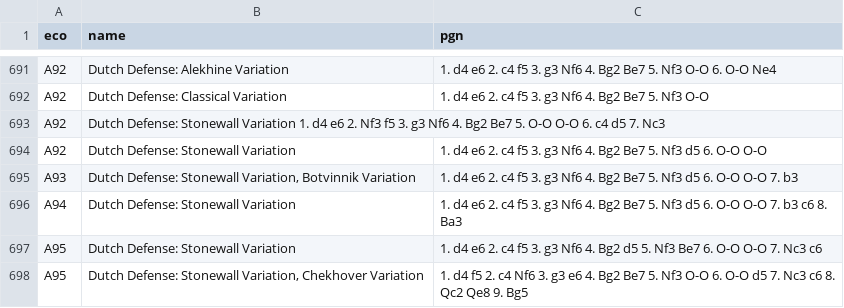
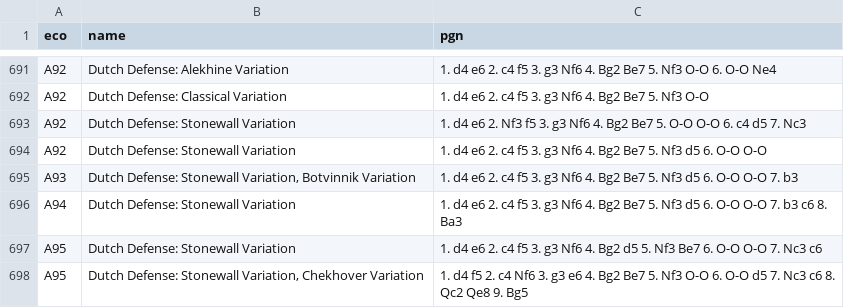
Before and after one commit to lichess-org/chess-openings, a TSV file: a.tsv, drawn as a sheet; only a part is shown, gaps mark what is left out; removed rows and columns are numbered as before the commit, all else as after; the diff names each change by its address in the sheet, - before the commit and + after, or states it on an @@ line.

Commit message:
change spaces with tab

```diff
--- a/a.tsv
+++ b/a.tsv
-row 693: A92 | Dutch Defense: Stonewall Variation 1. d4 e6 2. Nf3 f5 3. g3 Nf6 4. Bg2 Be7 5. O-O O-O 6. c4 d5 7. Nc3
+row 693: A92 | Dutch Defense: Stonewall Variation | 1. d4 e6 2. Nf3 f5 3. g3 Nf6 4. Bg2 Be7 5. O-O O-O 6. c4 d5 7. Nc3
```
